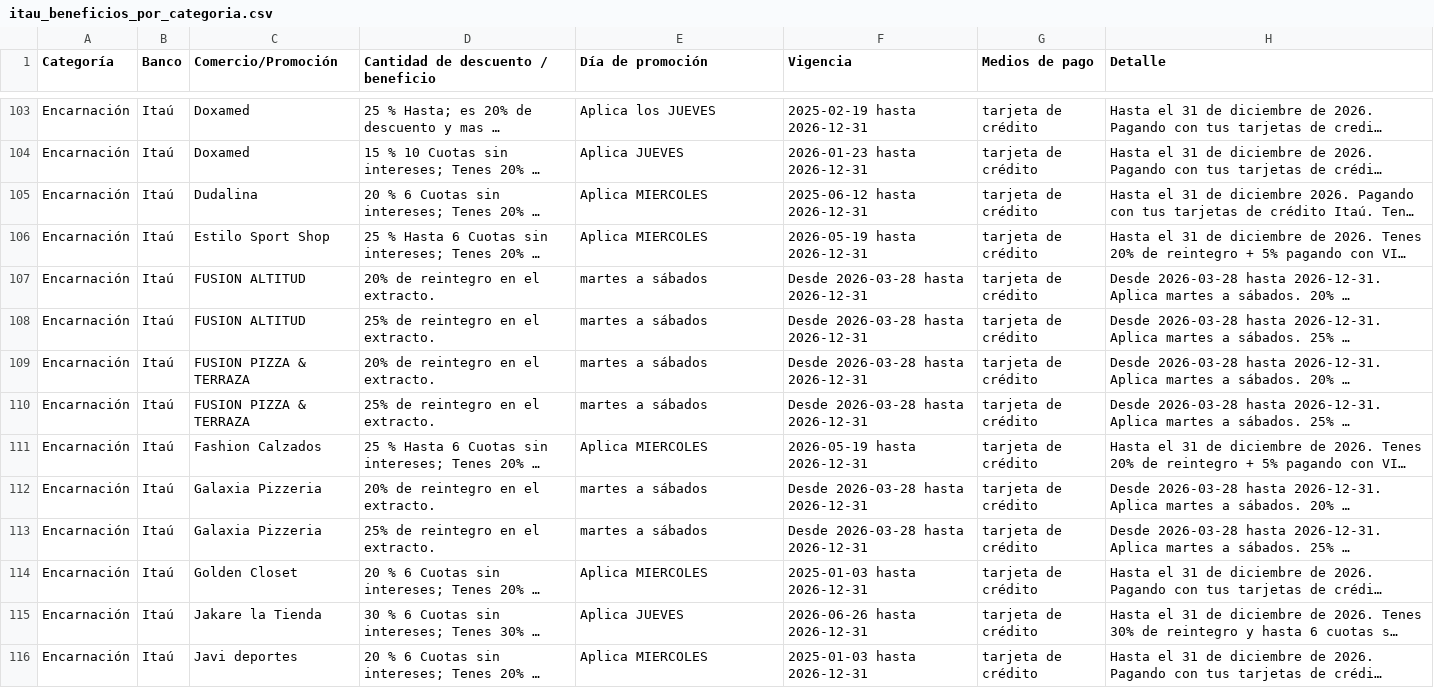
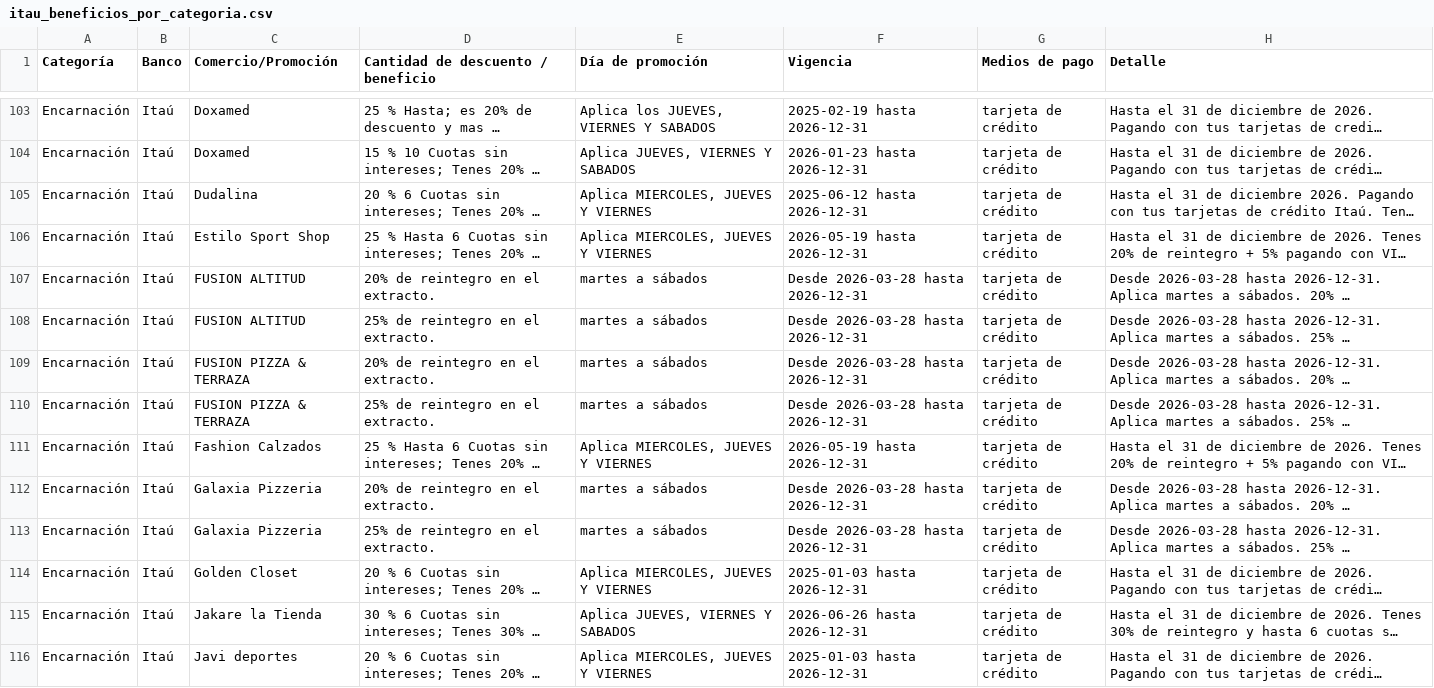
Before and after one commit to giumontebruno/promo-bancos-py, a CSV file: outputs/itau_beneficios_por_categoria.csv, drawn as a sheet; only a part is shown, gaps mark what is left out; long unchanged cells end in …; the diff covers the shown part only; the diff names each change by its address in the sheet, - before the commit and + after, or states it on an @@ line.

```diff
--- a/outputs/itau_beneficios_por_categoria.csv
+++ b/outputs/itau_beneficios_por_categoria.csv
-E103 (Día de promoción): Aplica los JUEVES
+E103 (Día de promoción): Aplica los JUEVES, VIERNES Y SABADOS
-E104 (Día de promoción): Aplica JUEVES
+E104 (Día de promoción): Aplica JUEVES, VIERNES Y SABADOS
-E105:E106 (Día de promoción): Aplica MIERCOLES
+E105:E106 (Día de promoción): Aplica MIERCOLES, JUEVES Y VIERNES
-E111 (Día de promoción): Aplica MIERCOLES
+E111 (Día de promoción): Aplica MIERCOLES, JUEVES Y VIERNES
-E114 (Día de promoción): Aplica MIERCOLES
+E114 (Día de promoción): Aplica MIERCOLES, JUEVES Y VIERNES
-E115 (Día de promoción): Aplica JUEVES
+E115 (Día de promoción): Aplica JUEVES, VIERNES Y SABADOS
-E116 (Día de promoción): Aplica MIERCOLES
+E116 (Día de promoción): Aplica MIERCOLES, JUEVES Y VIERNES
```
Also changed, not shown: 126 edited cells elsewhere in this file, outputs/atlas_beneficios_por_categoria.csv, outputs/locations.csv, 45 other files.
